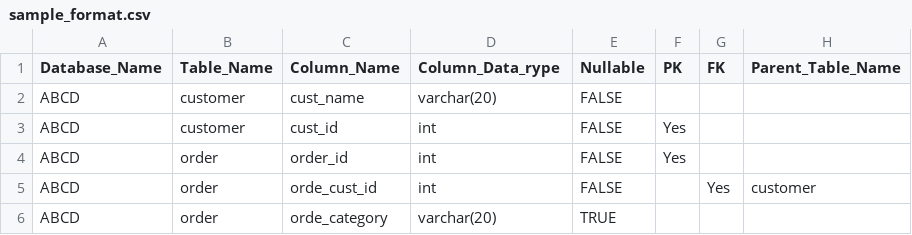
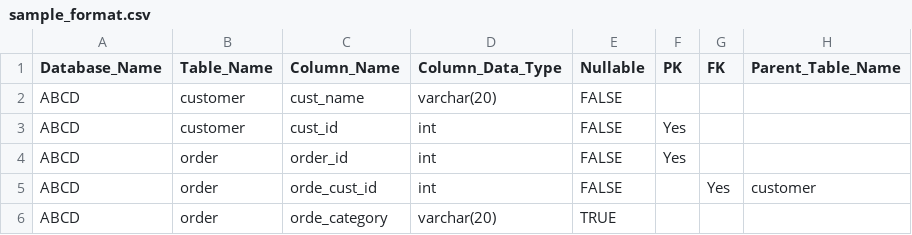
Before and after one commit to sunnygupta4197/DataGenerator, a CSV file: examples/sample_format.csv, drawn as a sheet; only a part is shown; the diff names each change by its address in the sheet, - before the commit and + after, or states it on an @@ line.

Commit message:
Adding csv and excel config reader

```diff
--- a/examples/sample_format.csv
+++ b/examples/sample_format.csv
-D1: Column_Data_rype
+D1: Column_Data_Type
```
Also changed, not shown: 5 other files.
